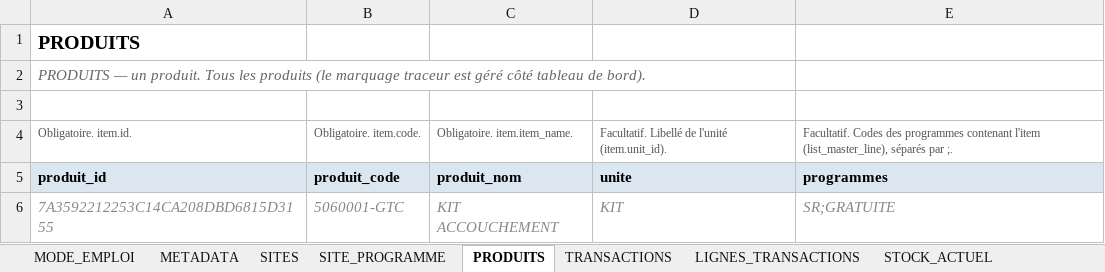
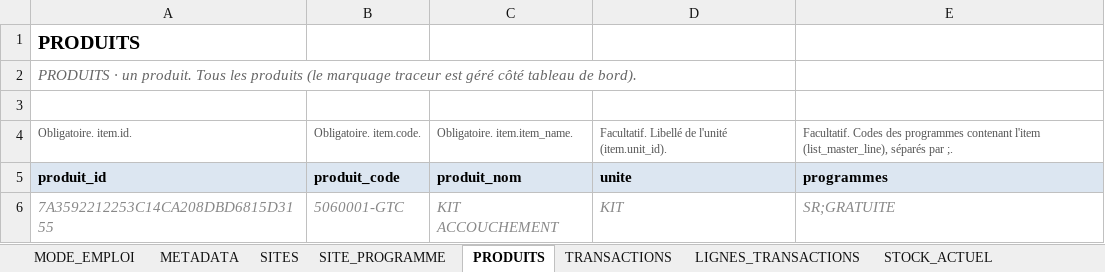
Before and after one commit to yalatif0210/msupply_usage_tracking, an Excel workbook: docs/Canevas_Extraction_mSupply_DQA_v2.xlsx, sheet PRODUITS, drawn as a sheet; values as stored, in another font and other column widths than the file's, no borders; the diff names each change by its address in the sheet, - before the commit and + after, or states it on an @@ line.

```diff
--- a/docs/Canevas_Extraction_mSupply_DQA_v2.xlsx (sheet PRODUITS)
+++ b/docs/Canevas_Extraction_mSupply_DQA_v2.xlsx (sheet PRODUITS)
-A2: PRODUITS — un produit.…
+A2: PRODUITS · un produit.…
```
Also changed, not shown: sheet MODE_EMPLOI, sheet LIGNES_TRANSACTIONS, sheet SITES, sheet TRANSACTIONS, sheet SITE_PROGRAMME, sheet INVENTAIRE_LIGNES, 3 more sheets, 1 other file.
